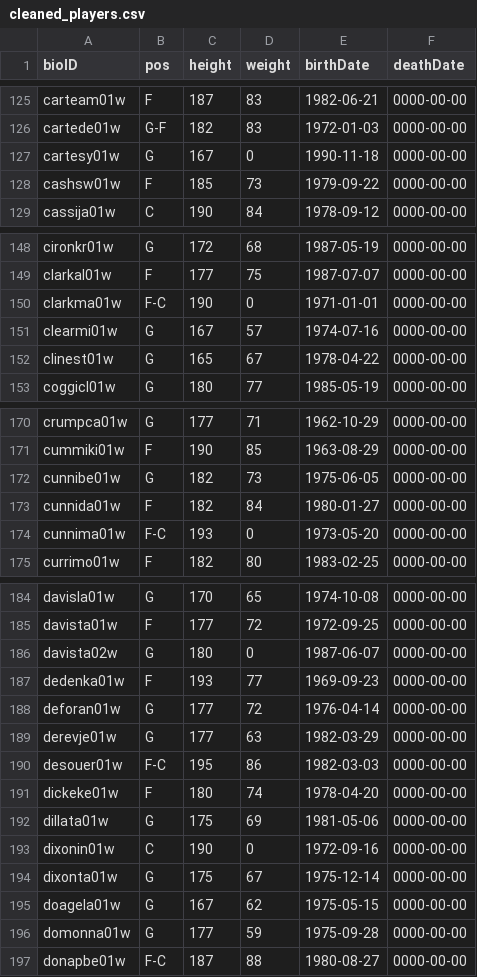
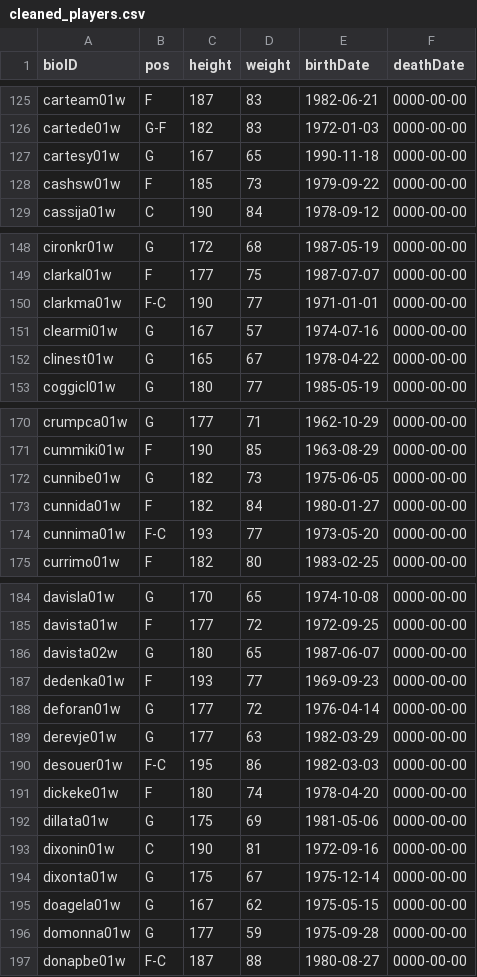
Before and after one commit to JoaoPadrao/AC-Project, a CSV file: data/clean/cleaned_players.csv, drawn as a sheet; only a part is shown, gaps mark what is left out; the diff covers the shown part only.

```diff
--- a/data/clean/cleaned_players.csv
+++ b/data/clean/cleaned_players.csv
@@ -126,3 +126,3 @@ carteam01w,F,187,83,1982-06-21,0000-00-00
 cartede01w,G-F,182,83,1972-01-03,0000-00-00
-cartesy01w,G,167,0,1990-11-18,0000-00-00
+cartesy01w,G,167,65,1990-11-18,0000-00-00
 cashsw01w,F,185,73,1979-09-22,0000-00-00
@@ -149,3 +149,3 @@ cironkr01w,G,172,68,1987-05-19,0000-00-00
 clarkal01w,F,177,75,1987-07-07,0000-00-00
-clarkma01w,F-C,190,0,1971-01-01,0000-00-00
+clarkma01w,F-C,190,77,1971-01-01,0000-00-00
 clearmi01w,G,167,57,1974-07-16,0000-00-00
@@ -173,3 +173,3 @@ cunnibe01w,G,182,73,1975-06-05,0000-00-00
 cunnida01w,F,182,84,1980-01-27,0000-00-00
-cunnima01w,F-C,193,0,1973-05-20,0000-00-00
+cunnima01w,F-C,193,77,1973-05-20,0000-00-00
 currimo01w,F,182,80,1983-02-25,0000-00-00
@@ -185,3 +185,3 @@ davisla01w,G,170,65,1974-10-08,0000-00-00
 davista01w,F,177,72,1972-09-25,0000-00-00
-davista02w,G,180,0,1987-06-07,0000-00-00
+davista02w,G,180,65,1987-06-07,0000-00-00
 dedenka01w,F,193,77,1969-09-23,0000-00-00
@@ -192,3 +192,3 @@ dickeke01w,F,180,74,1978-04-20,0000-00-00
 dillata01w,G,175,69,1981-05-06,0000-00-00
-dixonin01w,C,190,0,1972-09-16,0000-00-00
+dixonin01w,C,190,81,1972-09-16,0000-00-00
 dixonta01w,G,175,67,1975-12-14,0000-00-00
```
Also changed, not shown: 35 edited cells elsewhere in this file, data/clean/cleaned_teams.csv, 2 other files.
